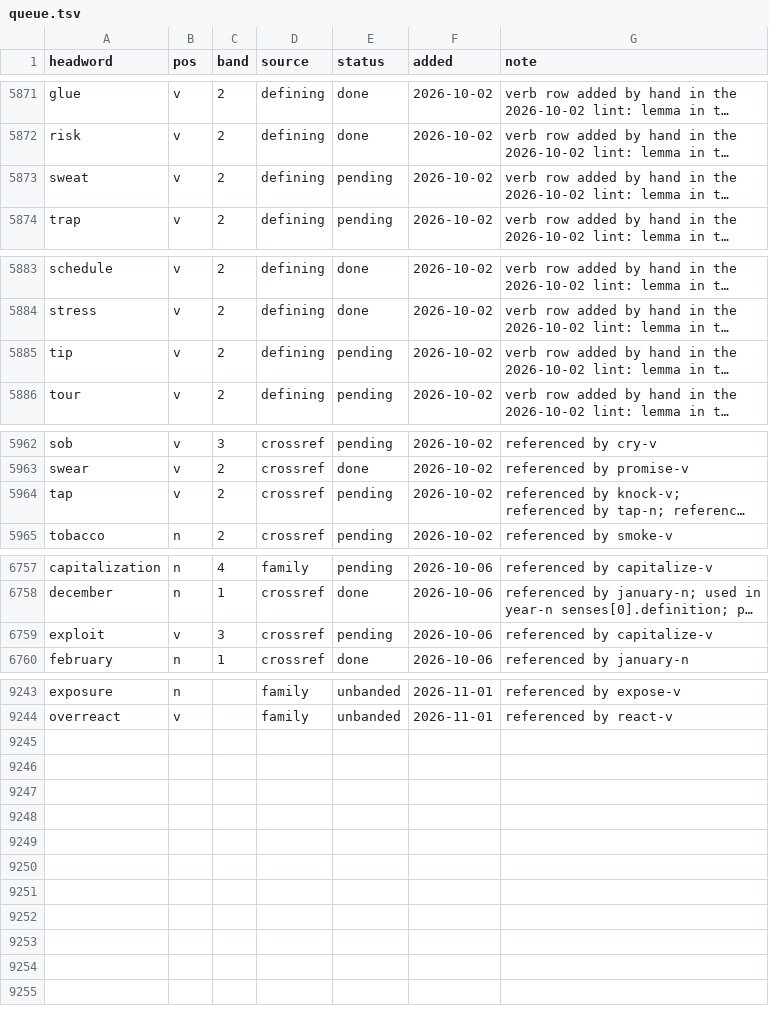
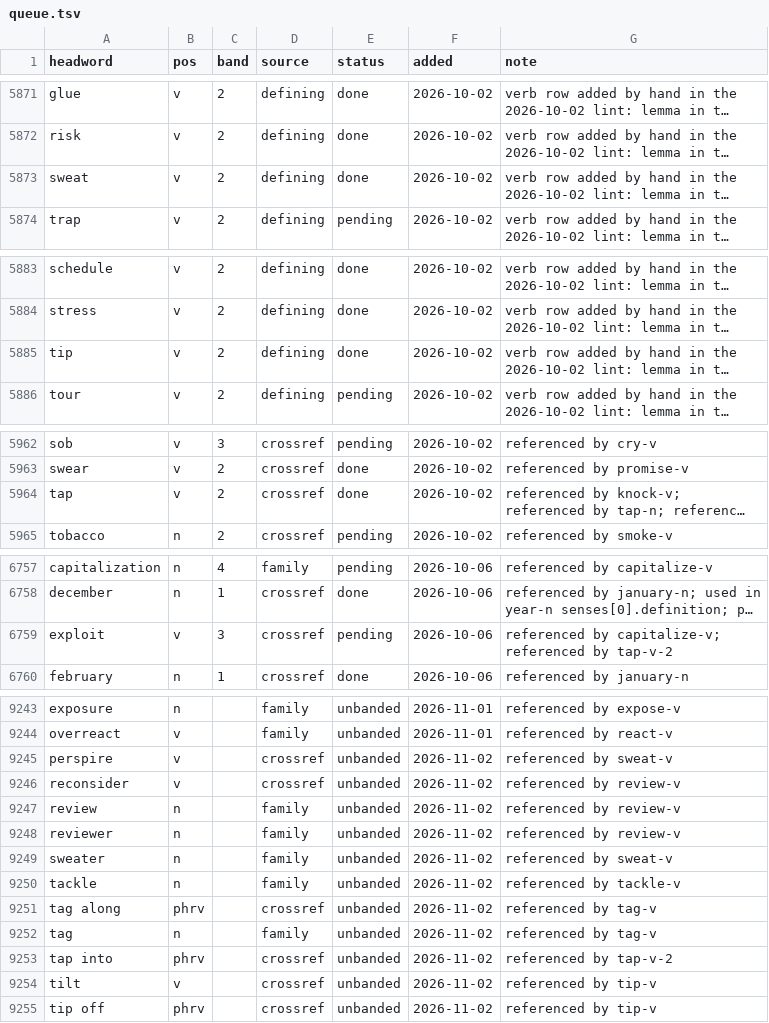
Before and after one commit to tkgally/eex-dict, a TSV file: headwords/queue.tsv, drawn as a sheet; only a part is shown, gaps mark what is left out; long unchanged cells end in …; the diff covers the shown part only; the diff names each change by its address in the sheet, - before the commit and + after, or states it on an @@ line.

```diff
--- a/headwords/queue.tsv
+++ b/headwords/queue.tsv
-E5873 (status): pending
+E5873 (status): done
-E5885 (status): pending
+E5885 (status): done
-E5964 (status): pending
+E5964 (status): done
-G6759 (note): referenced by capitalize-v
+G6759 (note): referenced by capitalize-v; referenced by tap-v-2
+row 9245: perspire | v |  | crossref | unbanded | 2026-11-02 | referenced by sweat-v
+row 9246: reconsider | v |  | crossref | unbanded | 2026-11-02 | referenced by review-v
+row 9247: review | n |  | family | unbanded | 2026-11-02 | referenced by review-v
+row 9248: reviewer | n |  | family | unbanded | 2026-11-02 | referenced by review-v
+row 9249: sweater | n |  | family | unbanded | 2026-11-02 | referenced by sweat-v
+row 9250: tackle | n |  | family | unbanded | 2026-11-02 | referenced by tackle-v
+row 9251: tag along | phrv |  | crossref | unbanded | 2026-11-02 | referenced by tag-v
+row 9252: tag | n |  | family | unbanded | 2026-11-02 | referenced by tag-v
+row 9253: tap into | phrv |  | crossref | unbanded | 2026-11-02 | referenced by tap-v-2
+row 9254: tilt | v |  | crossref | unbanded | 2026-11-02 | referenced by tip-v
+row 9255: tip off | phrv |  | crossref | unbanded | 2026-11-02 | referenced by tip-v
```
Also changed, not shown: 5 edited cells elsewhere in this file, 26 other files.
